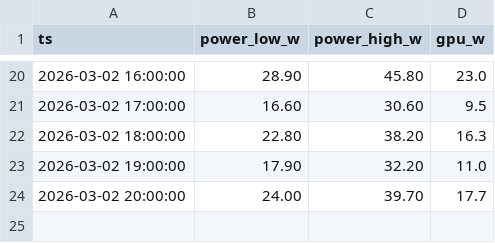
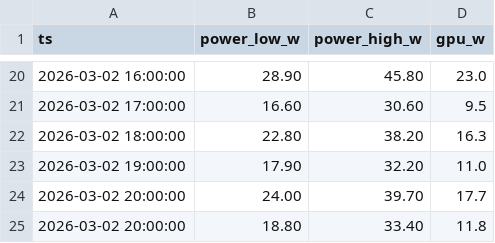
Before and after one commit to guidda31/personal, a CSV file: tmp/power_hourly.csv, drawn as a sheet; only a part is shown, gaps mark what is left out; the diff names each change by its address in the sheet, - before the commit and + after, or states it on an @@ line.

Commit message:
auto: workspace sync (2026-03-02 20:59:59 KST)

```diff
--- a/tmp/power_hourly.csv
+++ b/tmp/power_hourly.csv
+row 25: 2026-03-02 20:00:00 | 18.80 | 33.40 | 11.8
```
